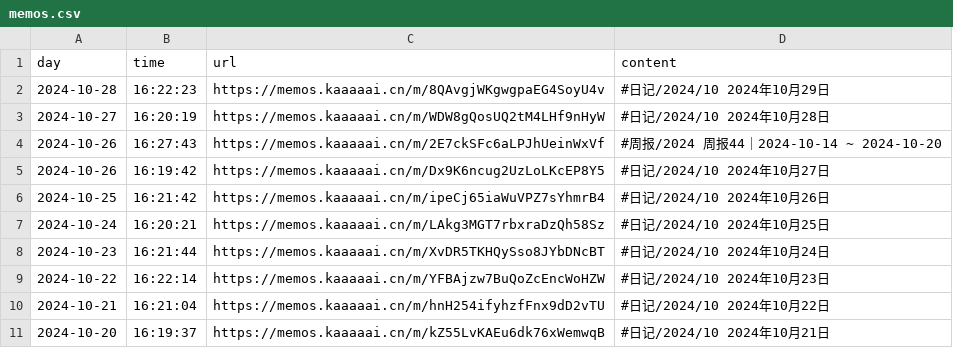
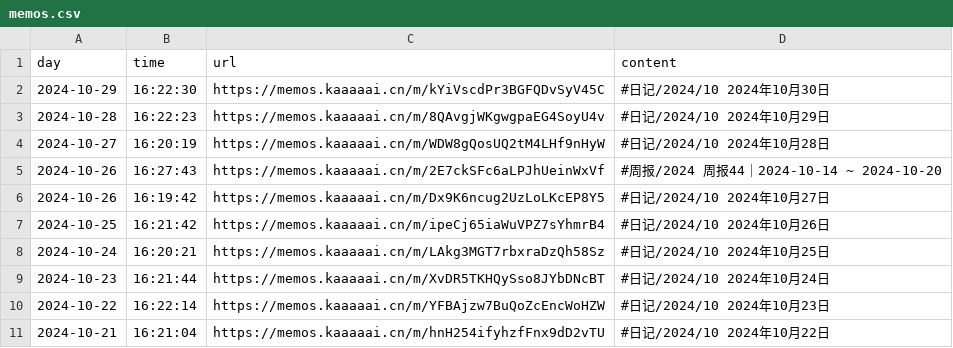
Before and after one commit to kaaaaai/kaaaaai, a CSV file: data/memos.csv, drawn as a sheet.

```diff
--- a/data/memos.csv
+++ b/data/memos.csv
@@ -1,2 +1,3 @@
 day,time,url,content
+2024-10-29,16:22:30,https://memos.kaaaaai.cn/m/kYiVscdPr3BGFQDvSyV45C ,#日记/2024/10 2024年10月30日
 2024-10-28,16:22:23,https://memos.kaaaaai.cn/m/8QAvgjWKgwgpaEG4SoyU4v ,#日记/2024/10 2024年10月29日
@@ -10,2 +11 @@ day,time,url,content
 2024-10-21,16:21:04,https://memos.kaaaaai.cn/m/hnH254ifyhzfFnx9dD2vTU ,#日记/2024/10 2024年10月22日
-2024-10-20,16:19:37,https://memos.kaaaaai.cn/m/kZ55LvKAEu6dk76xWemwqB ,#日记/2024/10 2024年10月21日
```
